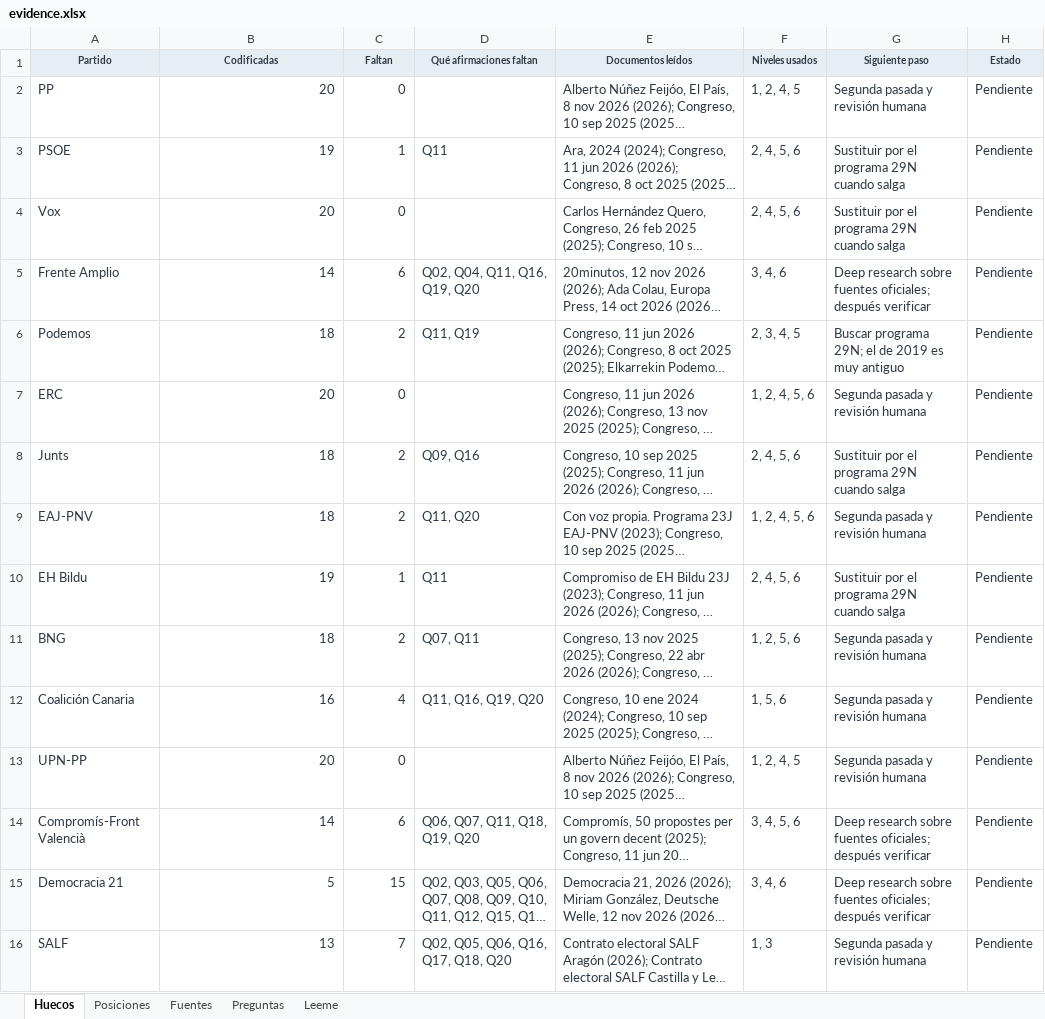
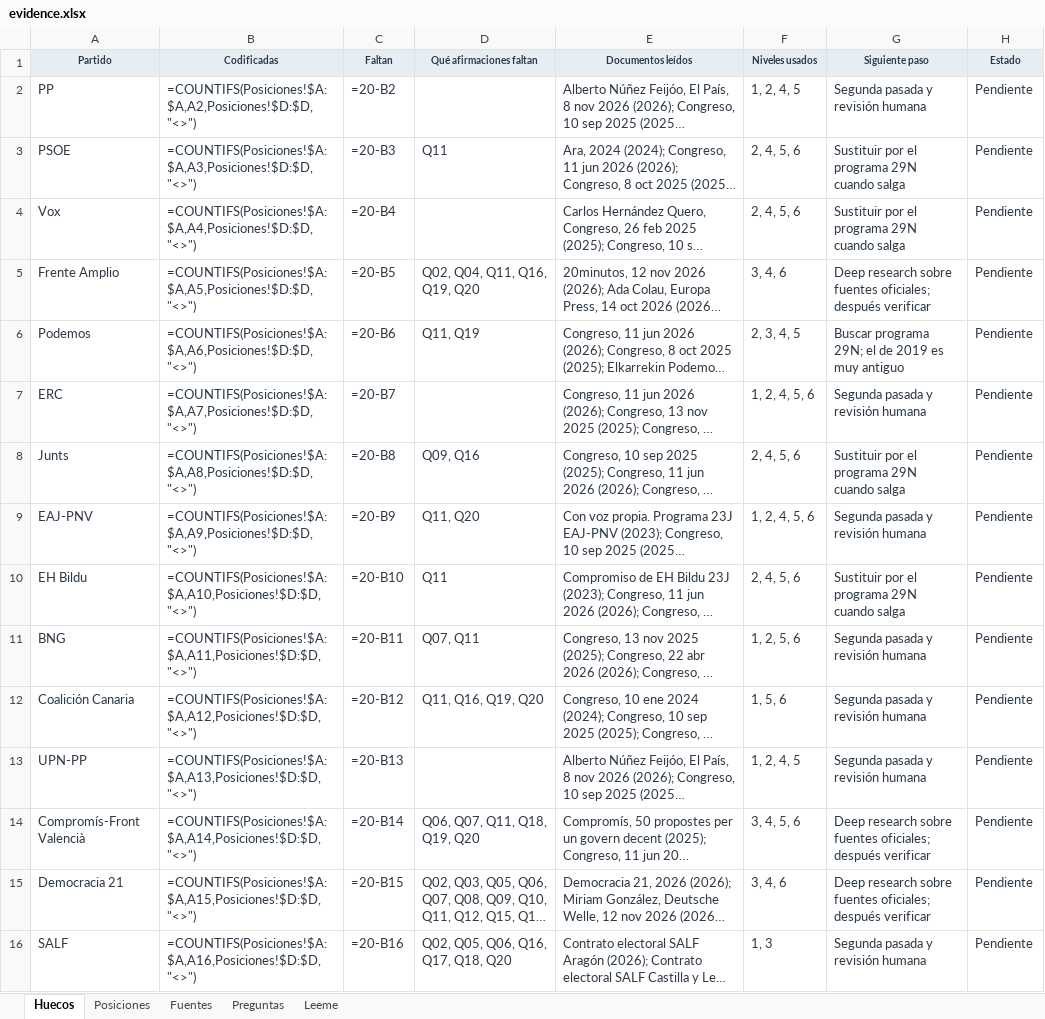
Before and after one commit to BRAC-AI/election-spain, an Excel workbook: data/evidence.xlsx, sheet Huecos, drawn as a sheet; long unchanged cells end in …; values as stored, in another font and other column widths than the file's, no borders; formulas without a stored value are shown as written; the diff names each change by its address in the sheet, - before the commit and + after, or states it on an @@ line.

```diff
--- a/data/evidence.xlsx (sheet Huecos)
+++ b/data/evidence.xlsx (sheet Huecos)
-B2 (Codificadas): 20
+B2 (Codificadas): =COUNTIFS(Posiciones!$A:$A,A2,Posiciones!$D:$D,"<>")
-C2 (Faltan): 0
+C2 (Faltan): =20-B2
-B3 (Codificadas): 19
+B3 (Codificadas): =COUNTIFS(Posiciones!$A:$A,A3,Posiciones!$D:$D,"<>")
-C3 (Faltan): 1
+C3 (Faltan): =20-B3
-B4 (Codificadas): 20
+B4 (Codificadas): =COUNTIFS(Posiciones!$A:$A,A4,Posiciones!$D:$D,"<>")
-C4 (Faltan): 0
+C4 (Faltan): =20-B4
-B5 (Codificadas): 14
+B5 (Codificadas): =COUNTIFS(Posiciones!$A:$A,A5,Posiciones!$D:$D,"<>")
-C5 (Faltan): 6
+C5 (Faltan): =20-B5
-B6 (Codificadas): 18
+B6 (Codificadas): =COUNTIFS(Posiciones!$A:$A,A6,Posiciones!$D:$D,"<>")
-C6 (Faltan): 2
+C6 (Faltan): =20-B6
-B7 (Codificadas): 20
+B7 (Codificadas): =COUNTIFS(Posiciones!$A:$A,A7,Posiciones!$D:$D,"<>")
-C7 (Faltan): 0
+C7 (Faltan): =20-B7
-B8 (Codificadas): 18
+B8 (Codificadas): =COUNTIFS(Posiciones!$A:$A,A8,Posiciones!$D:$D,"<>")
-C8 (Faltan): 2
+C8 (Faltan): =20-B8
-B9 (Codificadas): 18
+B9 (Codificadas): =COUNTIFS(Posiciones!$A:$A,A9,Posiciones!$D:$D,"<>")
-C9 (Faltan): 2
+C9 (Faltan): =20-B9
-B10 (Codificadas): 19
+B10 (Codificadas): =COUNTIFS(Posiciones!$A:$A,A10,Posiciones!$D:$D,"<>")
-C10 (Faltan): 1
+C10 (Faltan): =20-B10
-B11 (Codificadas): 18
+B11 (Codificadas): =COUNTIFS(Posiciones!$A:$A,A11,Posiciones!$D:$D,"<>")
-C11 (Faltan): 2
+C11 (Faltan): =20-B11
-B12 (Codificadas): 16
+B12 (Codificadas): =COUNTIFS(Posiciones!$A:$A,A12,Posiciones!$D:$D,"<>")
-C12 (Faltan): 4
+C12 (Faltan): =20-B12
-B13 (Codificadas): 20
+B13 (Codificadas): =COUNTIFS(Posiciones!$A:$A,A13,Posiciones!$D:$D,"<>")
-C13 (Faltan): 0
+C13 (Faltan): =20-B13
-B14 (Codificadas): 14
+B14 (Codificadas): =COUNTIFS(Posiciones!$A:$A,A14,Posiciones!$D:$D,"<>")
-C14 (Faltan): 6
+C14 (Faltan): =20-B14
-B15 (Codificadas): 5
+B15 (Codificadas): =COUNTIFS(Posiciones!$A:$A,A15,Posiciones!$D:$D,"<>")
-C15 (Faltan): 15
+C15 (Faltan): =20-B15
-B16 (Codificadas): 13
+B16 (Codificadas): =COUNTIFS(Posiciones!$A:$A,A16,Posiciones!$D:$D,"<>")
-C16 (Faltan): 7
+C16 (Faltan): =20-B16
```
Also changed, not shown: 7 other files.
